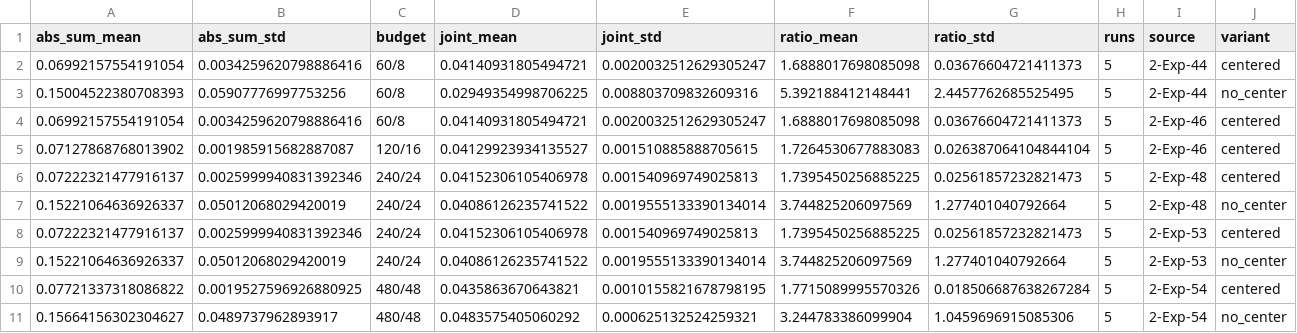
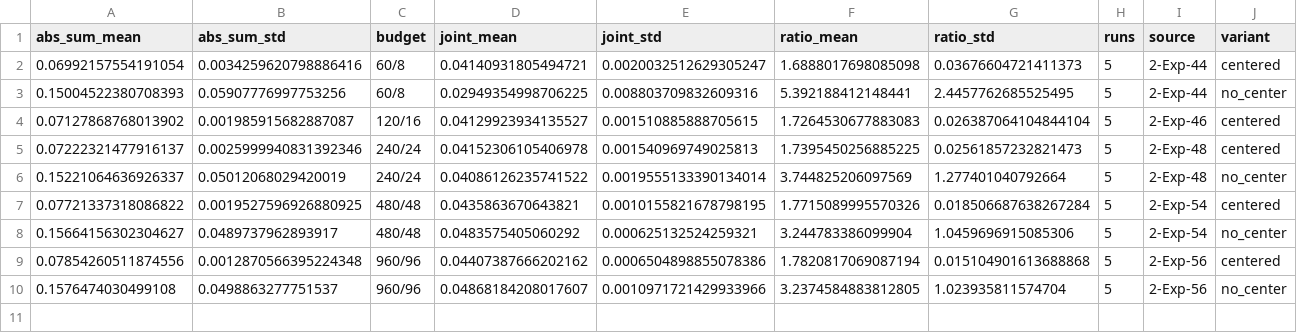
Before and after one commit to ari-show/decoupling, a CSV file: figures/2-Exp-55/cancellation_budget.csv, drawn as a sheet.

```diff
--- a/figures/2-Exp-55/cancellation_budget.csv
+++ b/figures/2-Exp-55/cancellation_budget.csv
@@ -3,3 +3,2 @@ abs_sum_mean,abs_sum_std,budget,joint_mean,joint_std,ratio_mean,ratio_std,runs,s
 0.15004522380708393,0.05907776997753256,60/8,0.02949354998706225,0.008803709832609316,5.392188412148441,2.4457762685525495,5,2-Exp-44,no_center
-0.06992157554191054,0.0034259620798886416,60/8,0.04140931805494721,0.0020032512629305247,1.6888017698085098,0.03676604721411373,5,2-Exp-46,centered
 0.07127868768013902,0.001985915682887087,120/16,0.04129923934135527,0.001510885888705615,1.7264530677883083,0.026387064104844104,5,2-Exp-46,centered
@@ -7,5 +6,5 @@ abs_sum_mean,abs_sum_std,budget,joint_mean,joint_std,ratio_mean,ratio_std,runs,s
 0.15221064636926337,0.05012068029420019,240/24,0.04086126235741522,0.0019555133390134014,3.744825206097569,1.277401040792664,5,2-Exp-48,no_center
-0.07222321477916137,0.0025999940831392346,240/24,0.04152306105406978,0.001540969749025813,1.7395450256885225,0.02561857232821473,5,2-Exp-53,centered
-0.15221064636926337,0.05012068029420019,240/24,0.04086126235741522,0.0019555133390134014,3.744825206097569,1.277401040792664,5,2-Exp-53,no_center
 0.07721337318086822,0.0019527596926880925,480/48,0.0435863670643821,0.0010155821678798195,1.7715089995570326,0.018506687638267284,5,2-Exp-54,centered
 0.15664156302304627,0.0489737962893917,480/48,0.0483575405060292,0.000625132524259321,3.244783386099904,1.0459696915085306,5,2-Exp-54,no_center
+0.07854260511874556,0.0012870566395224348,960/96,0.04407387666202162,0.0006504898855078386,1.7820817069087194,0.015104901613688868,5,2-Exp-56,centered
+0.1576474030499108,0.0498863277751537,960/96,0.04868184208017607,0.0010971721429933966,3.2374584883812805,1.023935811574704,5,2-Exp-56,no_center
```
Also changed, not shown: 5 other files.
